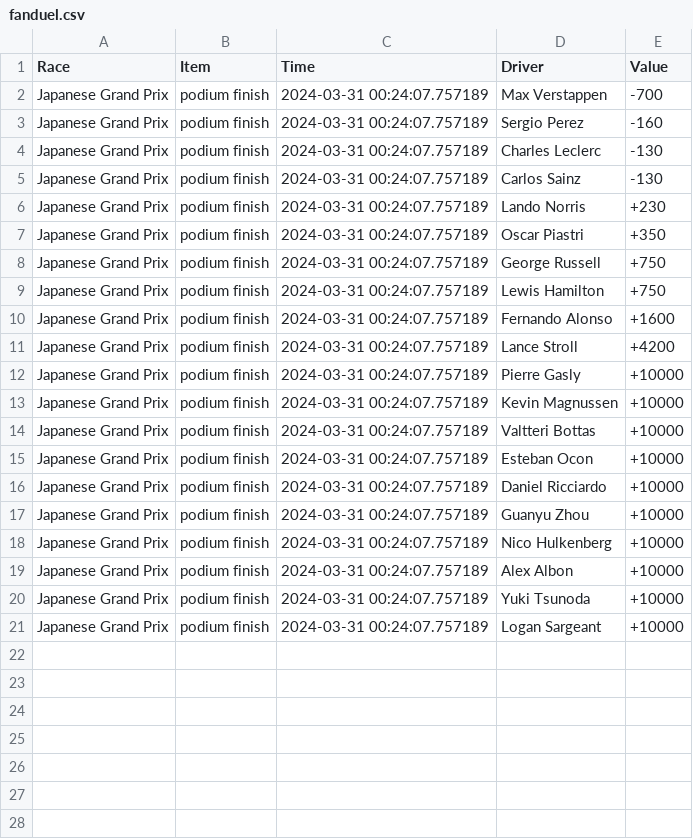
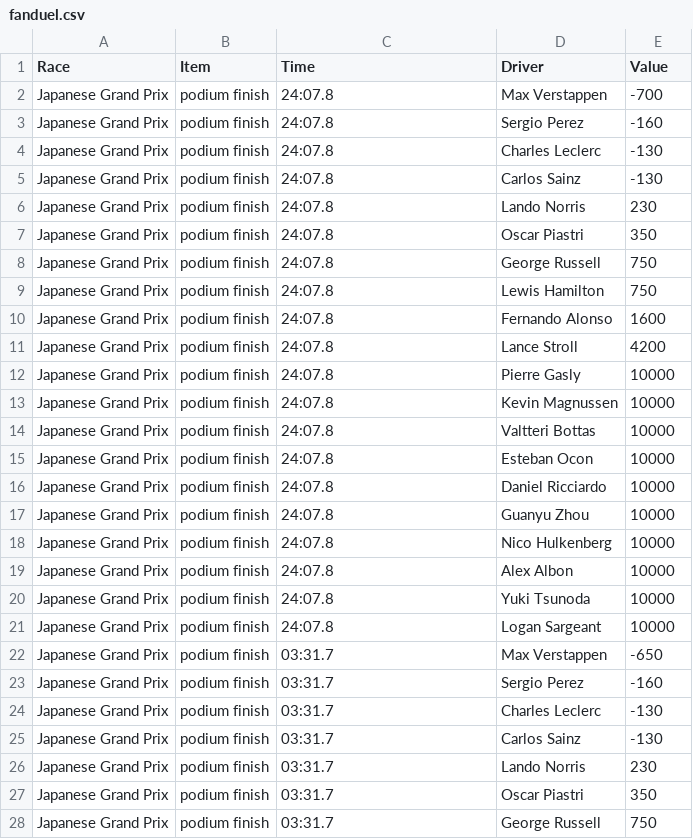
Before and after one commit to allezgavin/f1_predict, a CSV file: sportsbook_data/fanduel.csv, drawn as a sheet; only a part is shown; the diff covers the shown part only.

```diff
--- a/sportsbook_data/fanduel.csv
+++ b/sportsbook_data/fanduel.csv
@@ -1,21 +1,28 @@
 Race,Item,Time,Driver,Value
-Japanese Grand Prix,podium finish,2024-03-31 00:24:07.757189,Max Verstappen,-700
-Japanese Grand Prix,podium finish,2024-03-31 00:24:07.757189,Sergio Perez,-160
-Japanese Grand Prix,podium finish,2024-03-31 00:24:07.757189,Charles Leclerc,-130
-Japanese Grand Prix,podium finish,2024-03-31 00:24:07.757189,Carlos Sainz,-130
-Japanese Grand Prix,podium finish,2024-03-31 00:24:07.757189,Lando Norris,+230
-Japanese Grand Prix,podium finish,2024-03-31 00:24:07.757189,Oscar Piastri,+350
-Japanese Grand Prix,podium finish,2024-03-31 00:24:07.757189,George Russell,+750
-Japanese Grand Prix,podium finish,2024-03-31 00:24:07.757189,Lewis Hamilton,+750
-Japanese Grand Prix,podium finish,2024-03-31 00:24:07.757189,Fernando Alonso,+1600
-Japanese Grand Prix,podium finish,2024-03-31 00:24:07.757189,Lance Stroll,+4200
-Japanese Grand Prix,podium finish,2024-03-31 00:24:07.757189,Pierre Gasly,+10000
-Japanese Grand Prix,podium finish,2024-03-31 00:24:07.757189,Kevin Magnussen,+10000
-Japanese Grand Prix,podium finish,2024-03-31 00:24:07.757189,Valtteri Bottas,+10000
-Japanese Grand Prix,podium finish,2024-03-31 00:24:07.757189,Esteban Ocon,+10000
-Japanese Grand Prix,podium finish,2024-03-31 00:24:07.757189,Daniel Ricciardo,+10000
-Japanese Grand Prix,podium finish,2024-03-31 00:24:07.757189,Guanyu Zhou,+10000
-Japanese Grand Prix,podium finish,2024-03-31 00:24:07.757189,Nico Hulkenberg,+10000
-Japanese Grand Prix,podium finish,2024-03-31 00:24:07.757189,Alex Albon,+10000
-Japanese Grand Prix,podium finish,2024-03-31 00:24:07.757189,Yuki Tsunoda,+10000
-Japanese Grand Prix,podium finish,2024-03-31 00:24:07.757189,Logan Sargeant,+10000
+Japanese Grand Prix,podium finish,24:07.8,Max Verstappen,-700
+Japanese Grand Prix,podium finish,24:07.8,Sergio Perez,-160
+Japanese Grand Prix,podium finish,24:07.8,Charles Leclerc,-130
+Japanese Grand Prix,podium finish,24:07.8,Carlos Sainz,-130
+Japanese Grand Prix,podium finish,24:07.8,Lando Norris,230
+Japanese Grand Prix,podium finish,24:07.8,Oscar Piastri,350
+Japanese Grand Prix,podium finish,24:07.8,George Russell,750
+Japanese Grand Prix,podium finish,24:07.8,Lewis Hamilton,750
+Japanese Grand Prix,podium finish,24:07.8,Fernando Alonso,1600
+Japanese Grand Prix,podium finish,24:07.8,Lance Stroll,4200
+Japanese Grand Prix,podium finish,24:07.8,Pierre Gasly,10000
+Japanese Grand Prix,podium finish,24:07.8,Kevin Magnussen,10000
+Japanese Grand Prix,podium finish,24:07.8,Valtteri Bottas,10000
+Japanese Grand Prix,podium finish,24:07.8,Esteban Ocon,10000
+Japanese Grand Prix,podium finish,24:07.8,Daniel Ricciardo,10000
+Japanese Grand Prix,podium finish,24:07.8,Guanyu Zhou,10000
+Japanese Grand Prix,podium finish,24:07.8,Nico Hulkenberg,10000
+Japanese Grand Prix,podium finish,24:07.8,Alex Albon,10000
+Japanese Grand Prix,podium finish,24:07.8,Yuki Tsunoda,10000
+Japanese Grand Prix,podium finish,24:07.8,Logan Sargeant,10000
+Japanese Grand Prix,podium finish,03:31.7,Max Verstappen,-650
+Japanese Grand Prix,podium finish,03:31.7,Sergio Perez,-160
+Japanese Grand Prix,podium finish,03:31.7,Charles Leclerc,-130
+Japanese Grand Prix,podium finish,03:31.7,Carlos Sainz,-130
+Japanese Grand Prix,podium finish,03:31.7,Lando Norris,230
+Japanese Grand Prix,podium finish,03:31.7,Oscar Piastri,350
+Japanese Grand Prix,podium finish,03:31.7,George Russell,750
```
Also changed, not shown: 13 added rows elsewhere in this file, 4 other files.
